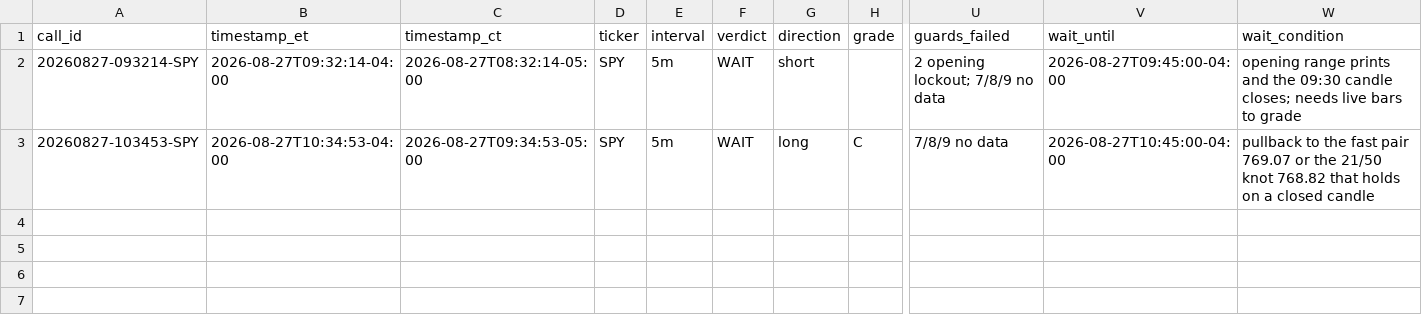
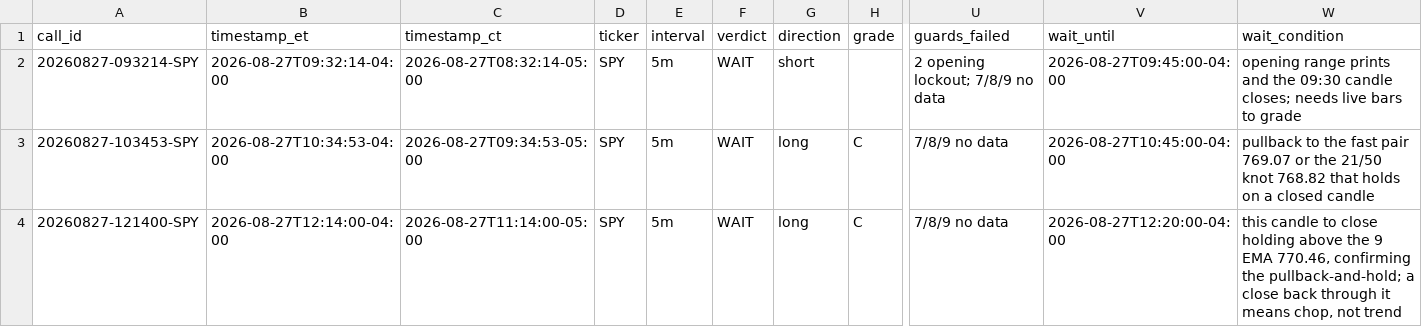
Before and after one commit to tryconco/job-search-automation, a CSV file: ledger/calls.csv, drawn as a sheet; only a part is shown, gaps mark what is left out; rows hold the shown columns only; the diff names each change by its address in the sheet, - before the commit and + after, or states it on an @@ line.

```diff
--- a/ledger/calls.csv
+++ b/ledger/calls.csv
+row 4: 20260827-121400-SPY | 2026-08-27T12:14:00-04:00 | 2026-08-27T11:14:00-05:00 | SPY | 5m | WAIT | long | C | 7/8/9 no data | 2026-08-27T12:20:00-04:00 | this candle to close holding above the 9 EMA 770.46, confirming the pullback-and-hold; a close back through it means chop, not trend
```
Also changed, not shown: 2 other files.
